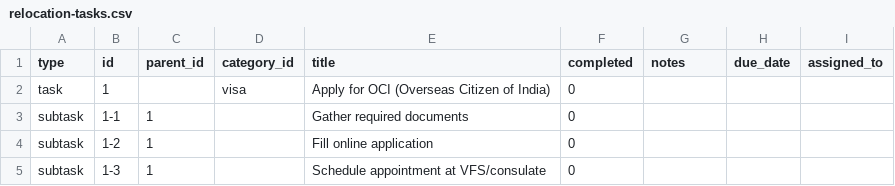
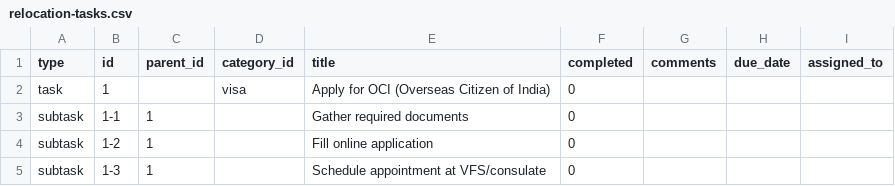
Before and after one commit to goravind/chamku, a CSV file: backup/relocation-tasks.csv, drawn as a sheet; only a part is shown.

```diff
--- a/backup/relocation-tasks.csv
+++ b/backup/relocation-tasks.csv
@@ -1,2 +1,2 @@
-type,id,parent_id,category_id,title,completed,notes,due_date,assigned_to
+type,id,parent_id,category_id,title,completed,comments,due_date,assigned_to
 task,1,,visa,Apply for OCI (Overseas Citizen of India),0,,,
```
Also changed, not shown: 1 other file.
